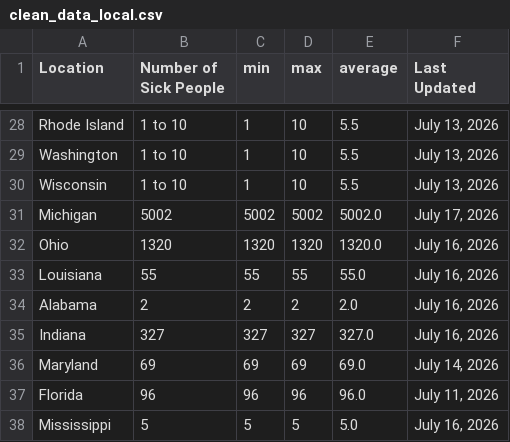
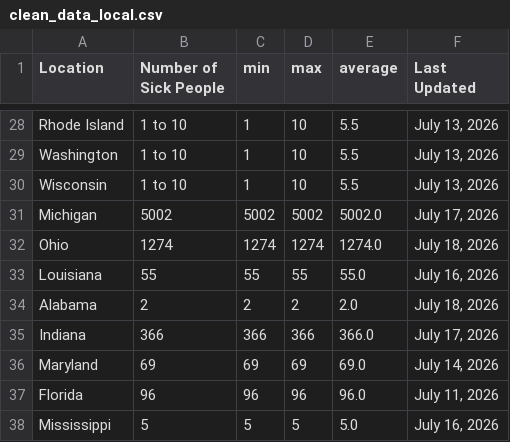
Before and after one commit to kv-hearst/cyclospora-outbreak, a CSV file: data/clean_data_local.csv, drawn as a sheet; only a part is shown, gaps mark what is left out.

```diff
--- a/data/clean_data_local.csv
+++ b/data/clean_data_local.csv
@@ -31,6 +31,6 @@ Wisconsin,1 to 10,1,10,5.5,"July 13, 2026"
 Michigan,5002,5002,5002,5002.0,"July 17, 2026"
-Ohio,1320,1320,1320,1320.0,"July 16, 2026"
+Ohio,1274,1274,1274,1274.0,"July 18, 2026"
 Louisiana,55,55,55,55.0,"July 16, 2026"
-Alabama,2,2,2,2.0,"July 16, 2026"
-Indiana,327,327,327,327.0,"July 16, 2026"
+Alabama,2,2,2,2.0,"July 18, 2026"
+Indiana,366,366,366,366.0,"July 17, 2026"
 Maryland,69,69,69,69.0,"July 14, 2026"
```
Also changed, not shown: 1 other file.
